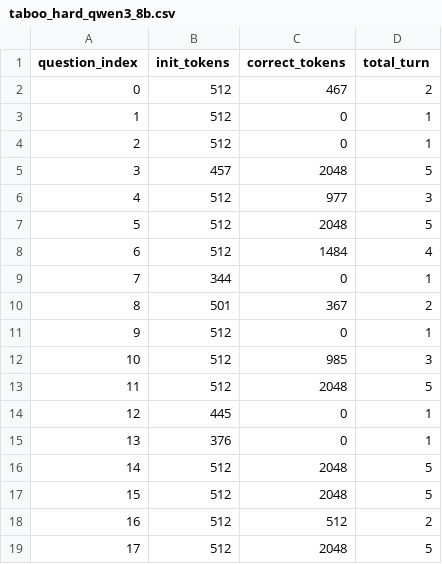
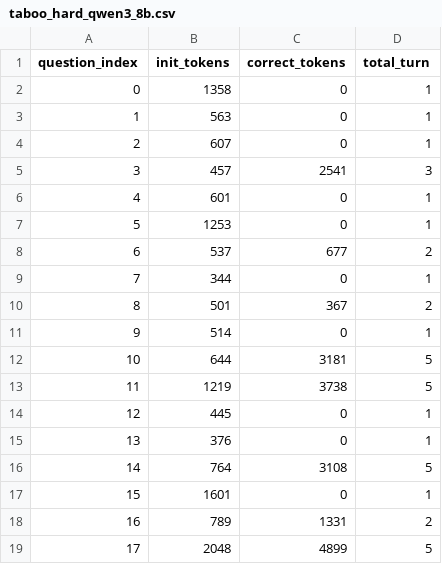
Before and after one commit to MasterArzus/Rethink, a CSV file: experiments/ifeval/taboo_hard_qwen3_8b.csv, drawn as a sheet; only a part is shown; the diff covers the shown part only.

```diff
--- a/experiments/ifeval/taboo_hard_qwen3_8b.csv
+++ b/experiments/ifeval/taboo_hard_qwen3_8b.csv
@@ -1,19 +1,19 @@
 question_index,init_tokens,correct_tokens,total_turn
-0,512,467,2
-1,512,0,1
-2,512,0,1
-3,457,2048,5
-4,512,977,3
-5,512,2048,5
-6,512,1484,4
+0,1358,0,1
+1,563,0,1
+2,607,0,1
+3,457,2541,3
+4,601,0,1
+5,1253,0,1
+6,537,677,2
 7,344,0,1
 8,501,367,2
-9,512,0,1
-10,512,985,3
-11,512,2048,5
+9,514,0,1
+10,644,3181,5
+11,1219,3738,5
 12,445,0,1
 13,376,0,1
-14,512,2048,5
-15,512,2048,5
-16,512,512,2
-17,512,2048,5
+14,764,3108,5
+15,1601,0,1
+16,789,1331,2
+17,2048,4899,5
```
Also changed, not shown: 24 edited cells elsewhere in this file, experiments/ifeval/json_hard_qwen3_8b.csv, 2 other files.
